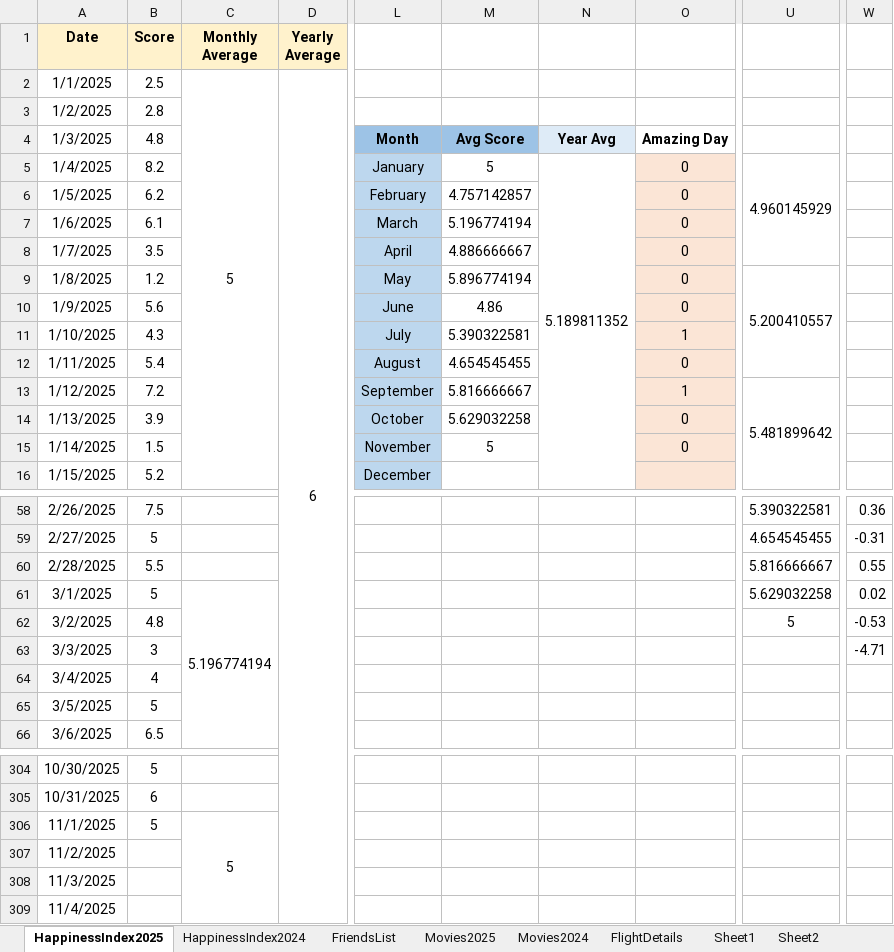
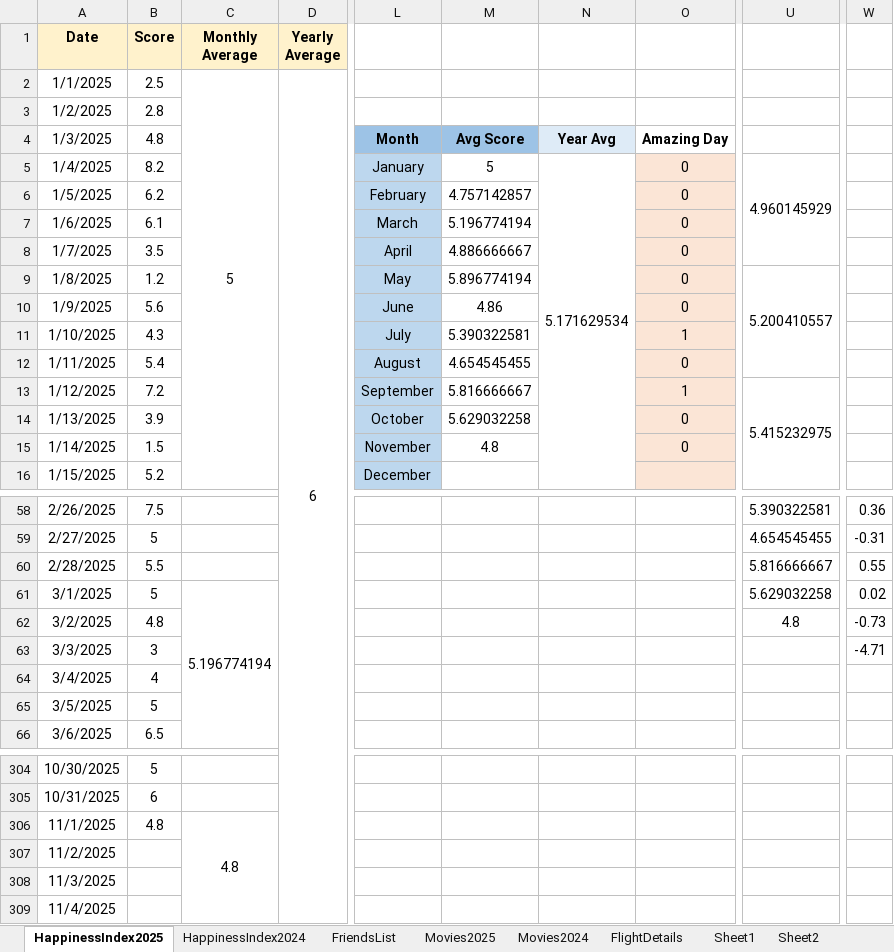
Before and after one commit to Abhinav-1708/Happiness-Index, an Excel workbook: HappinessIndex.xlsx, sheet HappinessIndex2025, drawn as a sheet; only a part is shown, gaps mark what is left out; values as stored, in another font and other column widths than the file's, no borders; charts and pictures and conditional formats not drawn; the diff names each change by its address in the sheet, - before the commit and + after, or states it on an @@ line.

Commit message:
Automated daily backup

```diff
--- a/HappinessIndex.xlsx (sheet HappinessIndex2025)
+++ b/HappinessIndex.xlsx (sheet HappinessIndex2025)
-N5: 5.189811352
+N5: 5.171629534
-U13: 5.481899642
+U13: 5.415232975
-M15: 5
+M15: 4.8
-U62: 5
+U62: 4.8
-W62: -0.53
+W62: -0.73
-B306 (Score): 5
+B306 (Score): 4.8
-C306 (Monthly Average): 5
+C306 (Monthly Average): 4.8
```
Also changed, not shown: charts or pictures.
